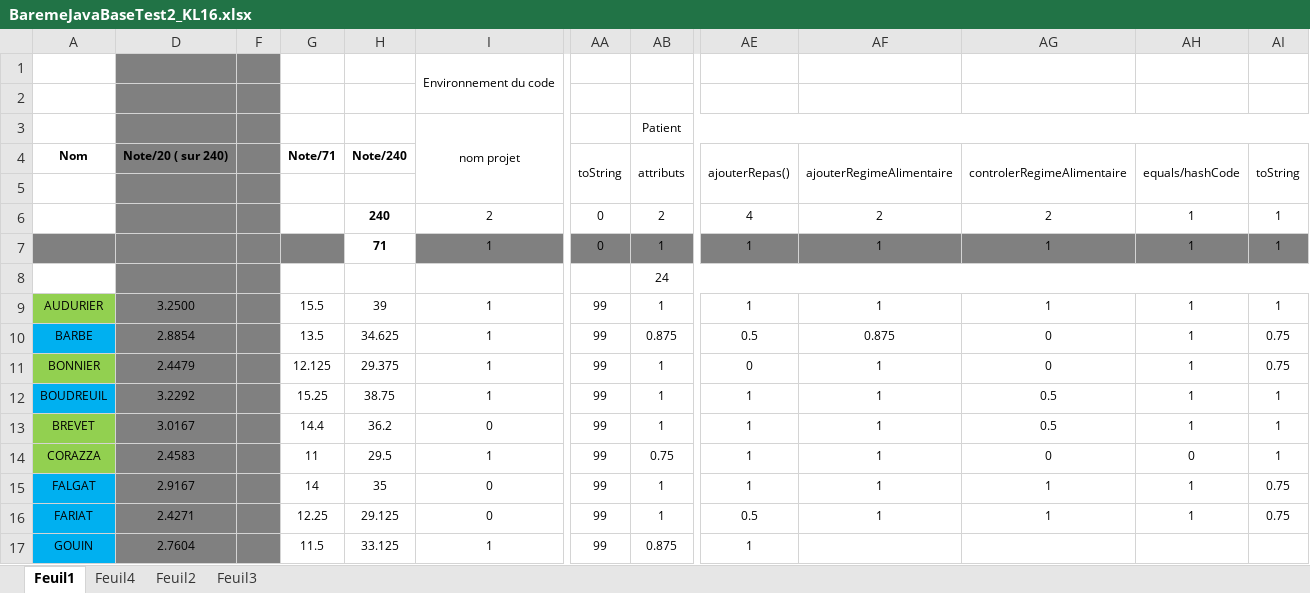
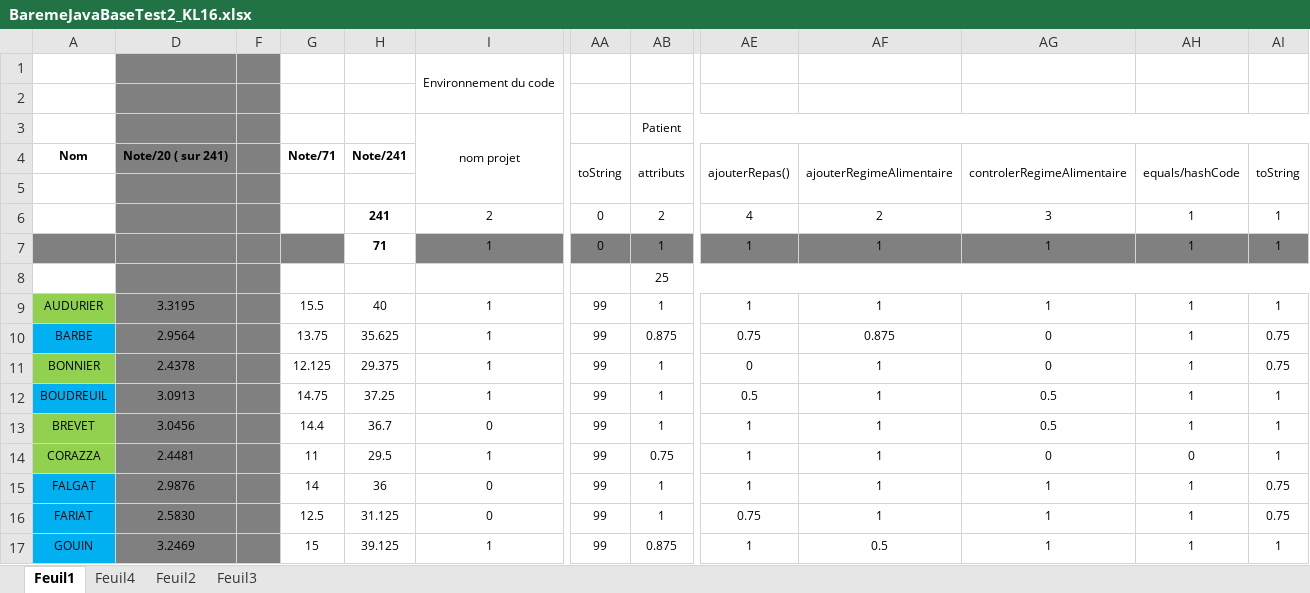
Before and after one commit to chriscerque/JavaBAseKL16_2, an Excel workbook: BaremeJavaBaseTest2_KL16.xlsx, sheet Feuil1, drawn as a sheet; only a part is shown, gaps mark what is left out; values as stored, in another font and other column widths than the file's, no borders; conditional formats not drawn; the diff covers the shown part only; the diff names each change by its address in the sheet, - before the commit and + after, or states it on an @@ line.

```diff
--- a/BaremeJavaBaseTest2_KL16.xlsx (sheet Feuil1)
+++ b/BaremeJavaBaseTest2_KL16.xlsx (sheet Feuil1)
-D4: Note/20 ( sur 240)
+D4: Note/20 ( sur 241)
-H4: Note/240
+H4: Note/241
-H6: 240
+H6: 241
-AG6: 2
+AG6: 3
-AB8: 24
+AB8: 25
-D9: 3.2500
+D9: 3.3195
-H9: 39
+H9: 40
-D10: 2.8854
+D10: 2.9564
-G10: 13.5
+G10: 13.75
-H10: 34.625
+H10: 35.625
-AE10: 0.5
+AE10: 0.75
-D11: 2.4479
+D11: 2.4378
-D12: 3.2292
+D12: 3.0913
-G12: 15.25
+G12: 14.75
-H12: 38.75
+H12: 37.25
-AE12: 1
+AE12: 0.5
-D13: 3.0167
+D13: 3.0456
-H13: 36.2
+H13: 36.7
-D14: 2.4583
+D14: 2.4481
-D15: 2.9167
+D15: 2.9876
-H15: 35
+H15: 36
-D16: 2.4271
+D16: 2.5830
-G16: 12.25
+G16: 12.5
-H16: 29.125
+H16: 31.125
-AE16: 0.5
+AE16: 0.75
-D17: 2.7604
+D17: 3.2469
-G17: 11.5
+G17: 15
-H17: 33.125
+H17: 39.125
-AF17: (empty)
+AF17: 0.5
-AG17: (empty)
+AG17: 1
-AH17: (empty)
+AH17: 1
-AI17: (empty)
+AI17: 1
```
Also changed, not shown: 183 edited cells elsewhere in this sheet, hidden cells, 1 other file.
